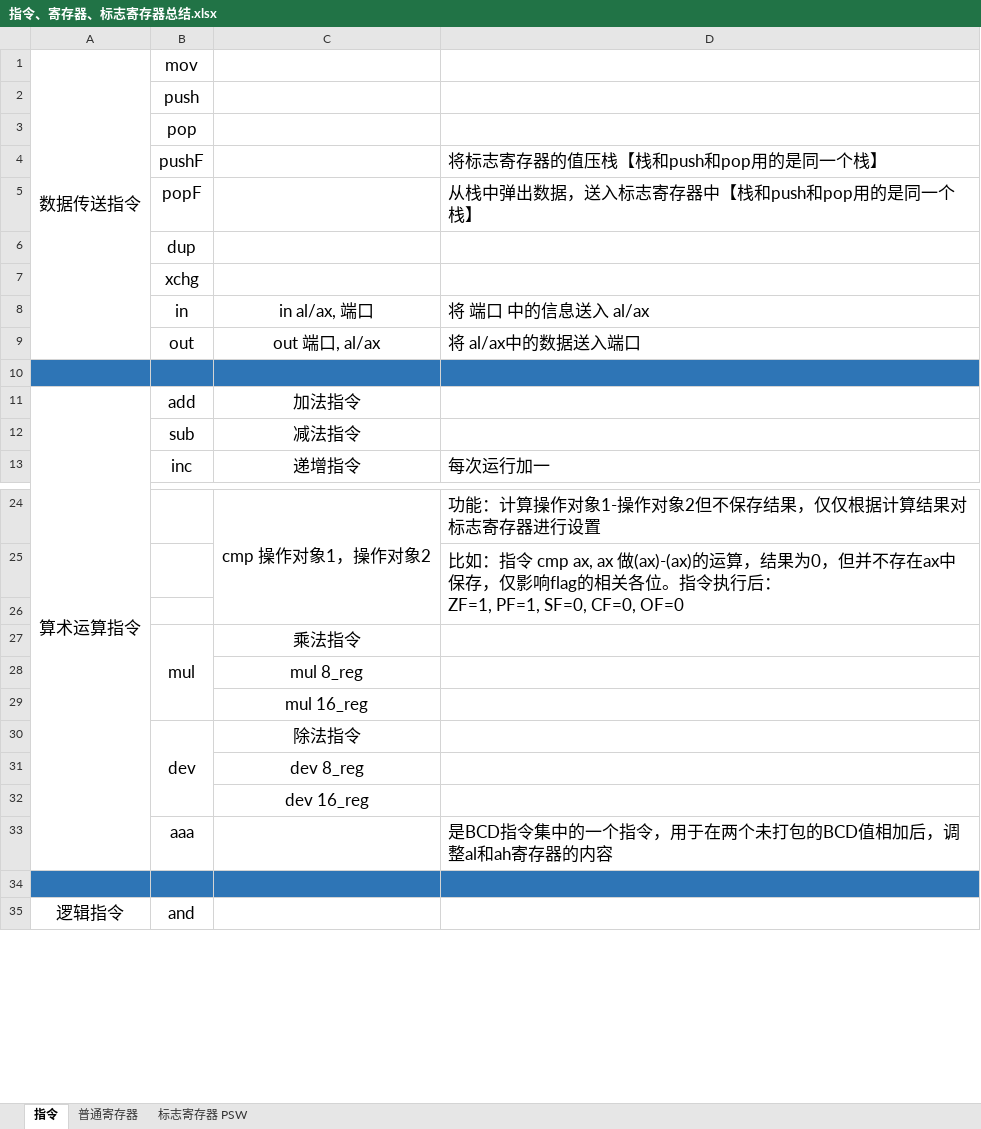
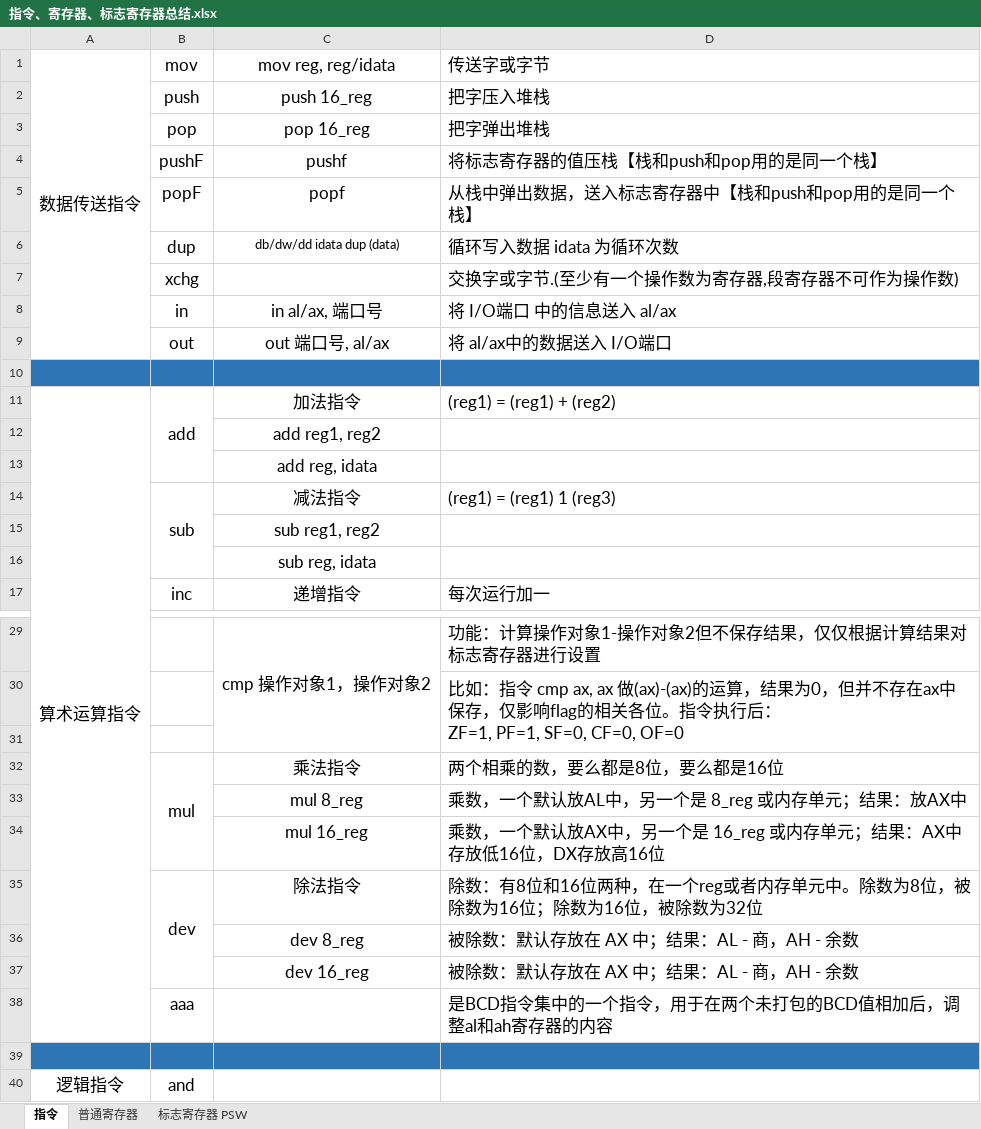
Before and after one commit to NekoSilverFox/Assembly, an Excel workbook: 指令、寄存器、标志寄存器总结.xlsx, sheet 指令, drawn as a sheet; only a part is shown, gaps mark what is left out; values as stored, in another font and other column widths than the file's, no borders; removed rows and columns are numbered as before the commit, all else as after; the diff covers the shown part only; the diff names each change by its address in the sheet, - before the commit and + after, or states it on an @@ line.

```diff
--- a/指令、寄存器、标志寄存器总结.xlsx (sheet 指令)
+++ b/指令、寄存器、标志寄存器总结.xlsx (sheet 指令)
-C1: (empty)
+C1: mov reg, reg/idata
-D1: (empty)
+D1: 传送字或字节
-row 2:  | push
-row 3:  | pop
+row 2:  | push | push 16_reg | 把字压入堆栈
+row 3:  | pop | pop 16_reg | 把字弹出堆栈
-C4: (empty)
+C4: pushf
-C5: (empty)
+C5: popf
-row 6:  | dup
-row 7:  | xchg
+row 6:  | dup | db/dw/dd idata dup (data) | 循环写入数据 idata 为循环次数
+row 7:  | xchg |  | 交换字或字节.(至少有一个操作数为寄存器,段寄存器不可作为操作数)
-C8: in al/ax, 端口
+C8: in al/ax, 端口号
-D8: 将 端口 中的信息送入 al/ax
+D8: 将 I/O端口 中的信息送入 al/ax
-C9: out 端口, al/ax
+C9: out 端口号, al/ax
-D9: 将 al/ax中的数据送入端口
+D9: 将 al/ax中的数据送入 I/O端口
+B11:B13 merged
-D11: (empty)
+D11: (reg1) = (reg1) + (reg2)
+row 12:  |  | add reg1, reg2
+row 13:  |  | add reg, idata
+B14:B16 merged
-D14: (empty)
+D14: (reg1) = (reg1) 1 (reg3)
+row 15:  |  | sub reg1, reg2
+row 16:  |  | sub reg, idata
-D32: (empty)
+D32: 两个相乘的数，要么都是8位，要么都是16位
-D33: (empty)
+D33: 乘数，一个默认放AL中，另一个是 8_reg 或内存单元；结果：放AX中
-D34: (empty)
+D34: 乘数，一个默认放AX中，另一个是 16_reg 或内存单元；结果：AX中存放低16位，DX存放高16位
-D35: (empty)
+D35: 除数：有8位和16位两种，在一个reg或者内存单元中。除数为8位，被除数为16位；除数为16位，被除数为32位
-D36:D37: (empty)
+D36:D37: 被除数：默认存放在 AX 中；结果：AL - 商，AH - 余数
```
Also changed, not shown: 1 added row and 2 edited cells elsewhere in this sheet, sheet 普通寄存器, sheet 标志寄存器 PSW, charts or pictures.
